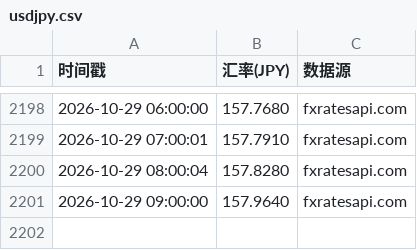
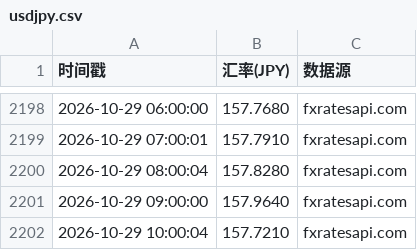
Before and after one commit to oneRede/shell-scripts, a CSV file: usdjpy/data/usdjpy.csv, drawn as a sheet; only a part is shown, gaps mark what is left out; the diff names each change by its address in the sheet, - before the commit and + after, or states it on an @@ line.

```diff
--- a/usdjpy/data/usdjpy.csv
+++ b/usdjpy/data/usdjpy.csv
+row 2202: 2026-10-29 10:00:04 | 157.7210 | fxratesapi.com
```
Also changed, not shown: gold/data/gold_price.csv, lithium/data/lithium_price.csv, 10 other files.
